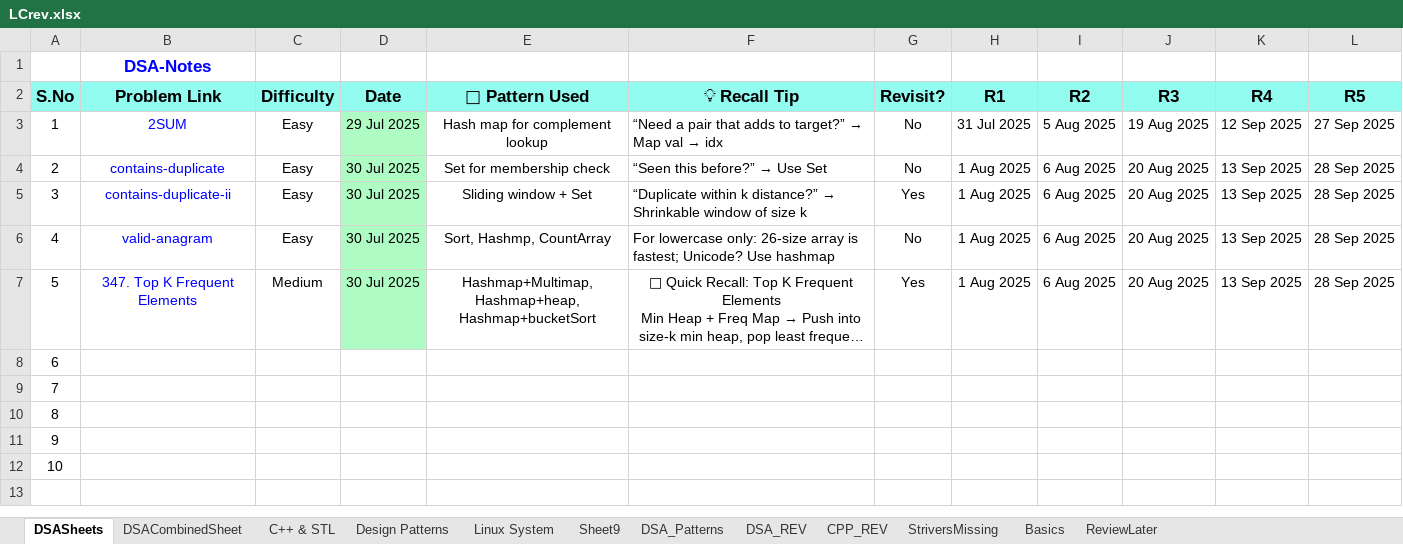
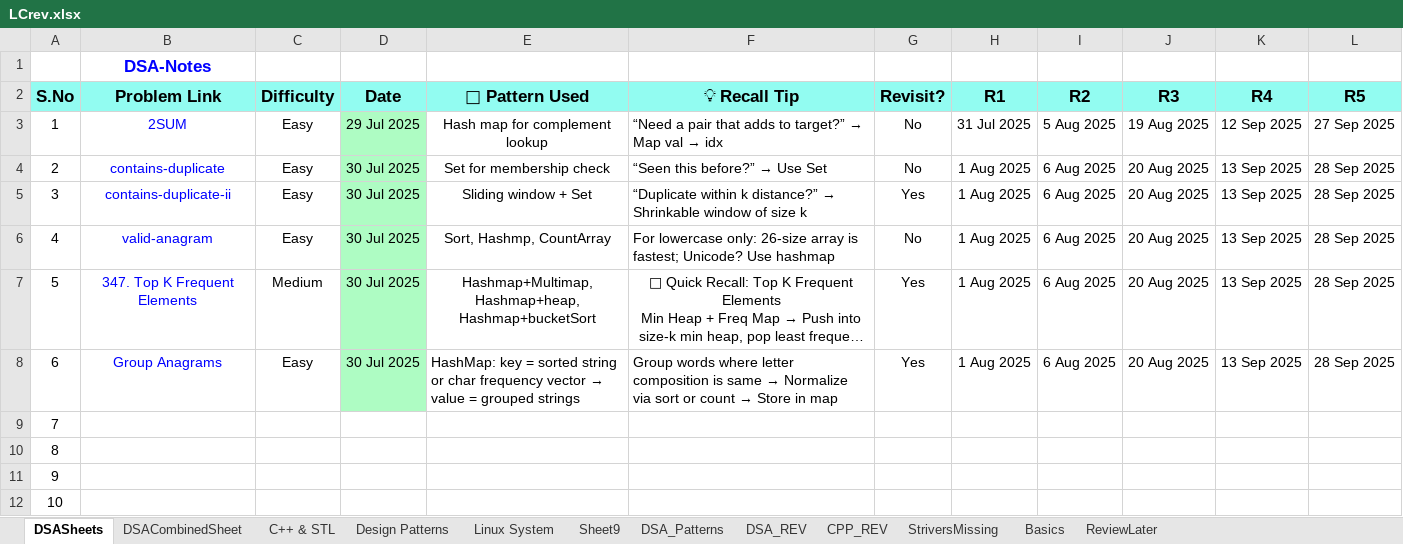
Before and after one commit to muthinenisravan/DSA, an Excel workbook: trackers/LCrev.xlsx, sheet DSASheets, drawn as a sheet; long unchanged cells end in …; values as stored, in another font and other column widths than the file's, no borders; conditional formats not drawn; removed rows and columns are numbered as before the commit, all else as after; the diff names each change by its address in the sheet, - before the commit and + after, or states it on an @@ line.

```diff
--- a/trackers/LCrev.xlsx (sheet DSASheets)
+++ b/trackers/LCrev.xlsx (sheet DSASheets)
+row 8: 6 | Group Anagrams | Easy | 30 Jul 2025 | HashMap: key = sorted string or char frequency vector → value = grouped strings | Group words where letter composition is same → Normalize via sort or count → Store in map | Yes | 1 Aug 2025 | 6 Aug 2025 | 20 Aug 2025 | 13 Sep 2025 | 28 Sep 2025
@@ column A (S.No) renumbered between rows 9 and 12 @@
-row 12: 10
```
Also changed, not shown: 5 other files.
